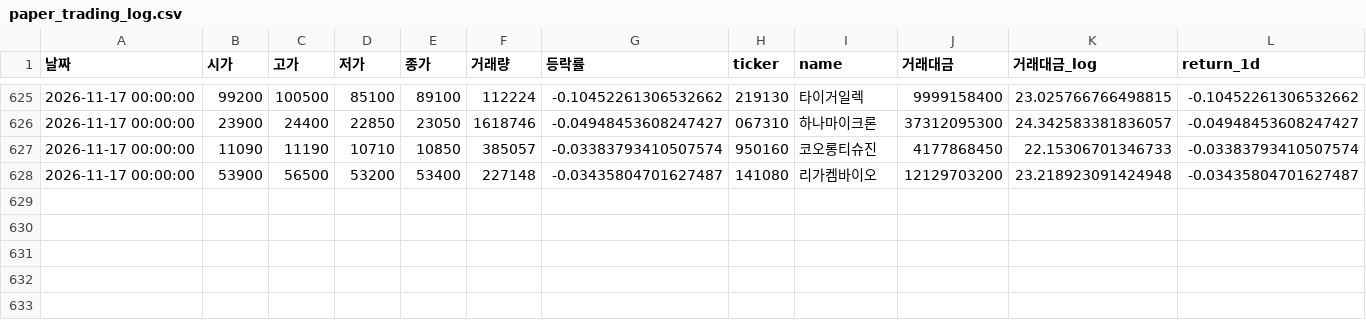
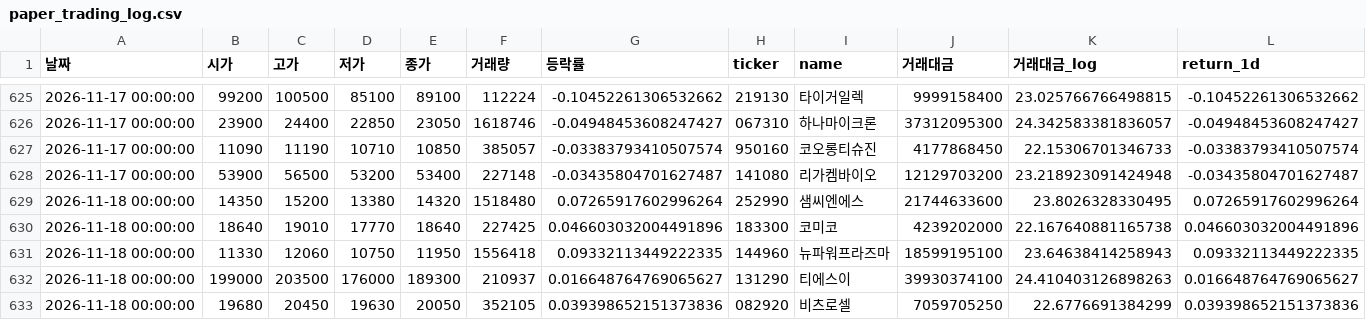
Before and after one commit to dhkimsk2012-source/kosdaq-auto-signal, a CSV file: paper_trading_log.csv, drawn as a sheet; only a part is shown, gaps mark what is left out; rows hold the shown columns only; the diff names each change by its address in the sheet, - before the commit and + after, or states it on an @@ line.

```diff
--- a/paper_trading_log.csv
+++ b/paper_trading_log.csv
+row 629: 2026-11-18 00:00:00 | 14350 | 15200 | 13380 | 14320 | 1518480 | 0.07265917602996264 | 252990 | 샘씨엔에스 | 21744633600 | 23.8026328330495 | 0.07265917602996264
+row 630: 2026-11-18 00:00:00 | 18640 | 19010 | 17770 | 18640 | 227425 | 0.046603032004491896 | 183300 | 코미코 | 4239202000 | 22.167640881165738 | 0.046603032004491896
+row 631: 2026-11-18 00:00:00 | 11330 | 12060 | 10750 | 11950 | 1556418 | 0.09332113449222335 | 144960 | 뉴파워프라즈마 | 18599195100 | 23.64638414258943 | 0.09332113449222335
+row 632: 2026-11-18 00:00:00 | 199000 | 203500 | 176000 | 189300 | 210937 | 0.016648764769065627 | 131290 | 티에스이 | 39930374100 | 24.410403126898263 | 0.016648764769065627
+row 633: 2026-11-18 00:00:00 | 19680 | 20450 | 19630 | 20050 | 352105 | 0.039398652151373836 | 082920 | 비츠로셀 | 7059705250 | 22.6776691384299 | 0.039398652151373836
```
